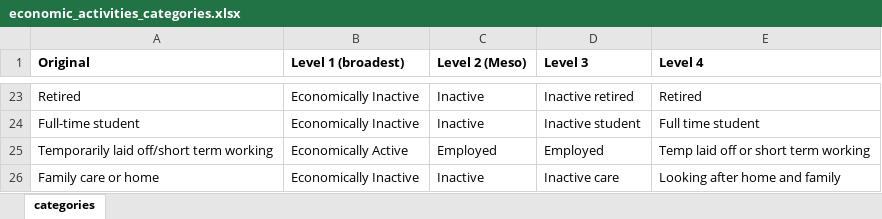
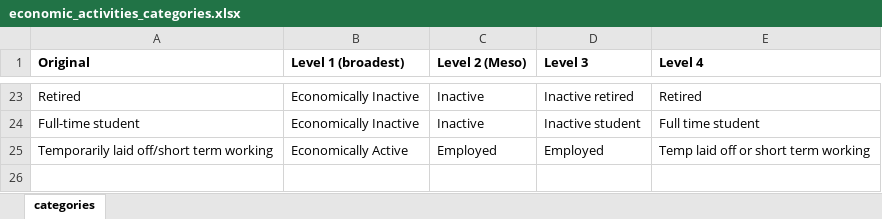
Before and after one commit to CatherineFoster/EconomicInactivity2, an Excel workbook: data/economic_activities_categories.xlsx, sheet categories, drawn as a sheet; only a part is shown, gaps mark what is left out; values as stored, in another font and other column widths than the file's, no borders; the diff names each change by its address in the sheet, - before the commit and + after, or states it on an @@ line.

Commit message:
produce predicted probabilities of transitlities of being inactive using ukhls

```diff
--- a/data/economic_activities_categories.xlsx (sheet categories)
+++ b/data/economic_activities_categories.xlsx (sheet categories)
-row 26: Family care or home | Economically Inactive | Inactive | Inactive care | Looking after home and family
```
Also changed, not shown: 6 other files.
